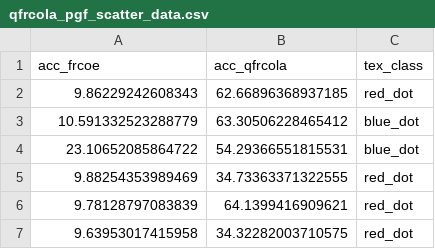
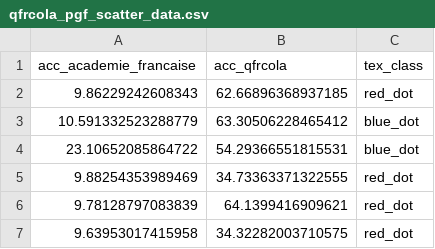
Before and after one commit to GRAAL-Research/QFrCoLA, a CSV file: analysis/figures_tables/data/qfrcola_pgf_scatter_data.csv, drawn as a sheet; only a part is shown.

```diff
--- a/analysis/figures_tables/data/qfrcola_pgf_scatter_data.csv
+++ b/analysis/figures_tables/data/qfrcola_pgf_scatter_data.csv
@@ -1,2 +1,2 @@
-acc_frcoe,acc_qfrcola,tex_class
+acc_academie_francaise,acc_qfrcola,tex_class
 9.86229242608343,62.66896368937185,red_dot
```
Also changed, not shown: analysis/figures_tables/data/qfrcola_pgf_sig_curves.csv, analysis/figures_tables/data/qfrcola_row_wise_z_test_results.csv, 7 other files.
